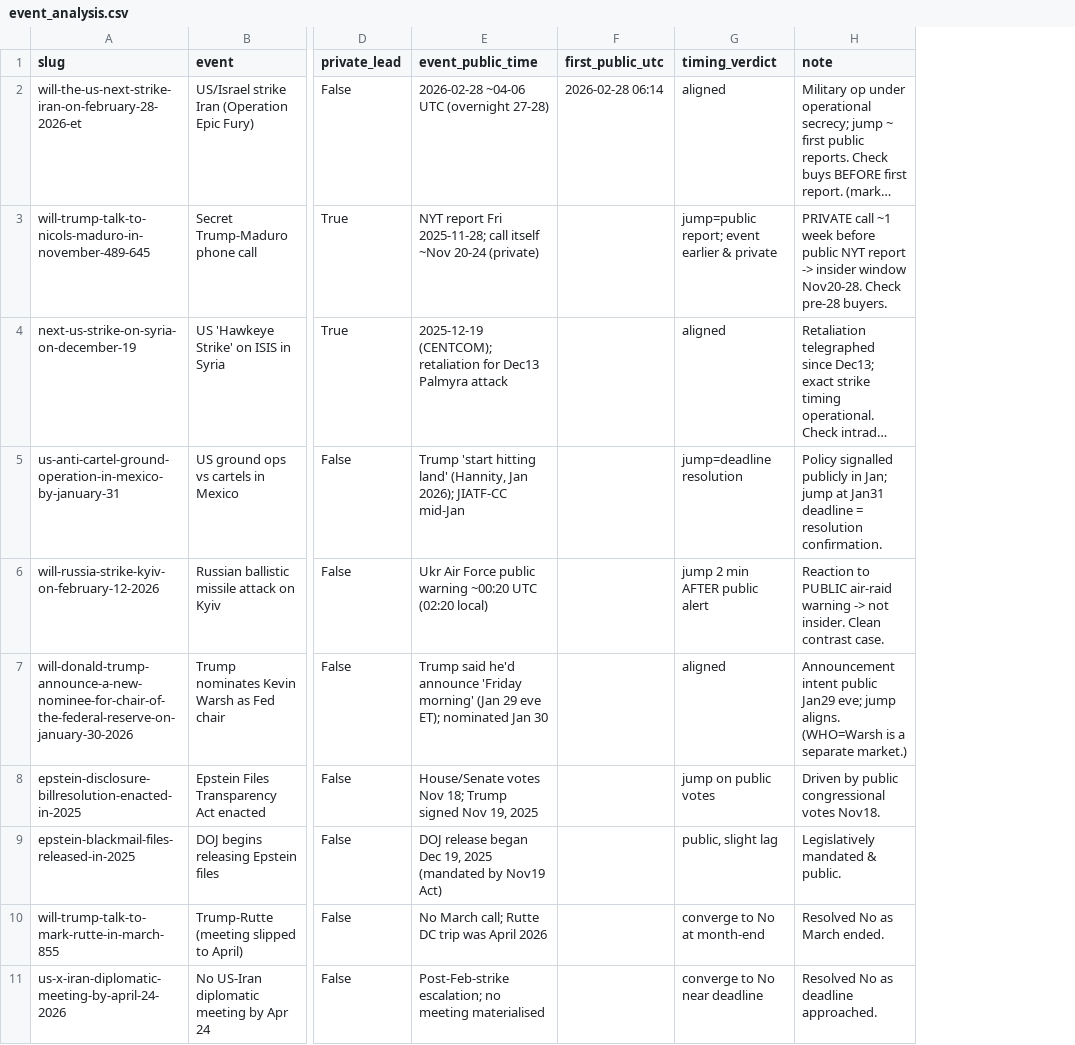
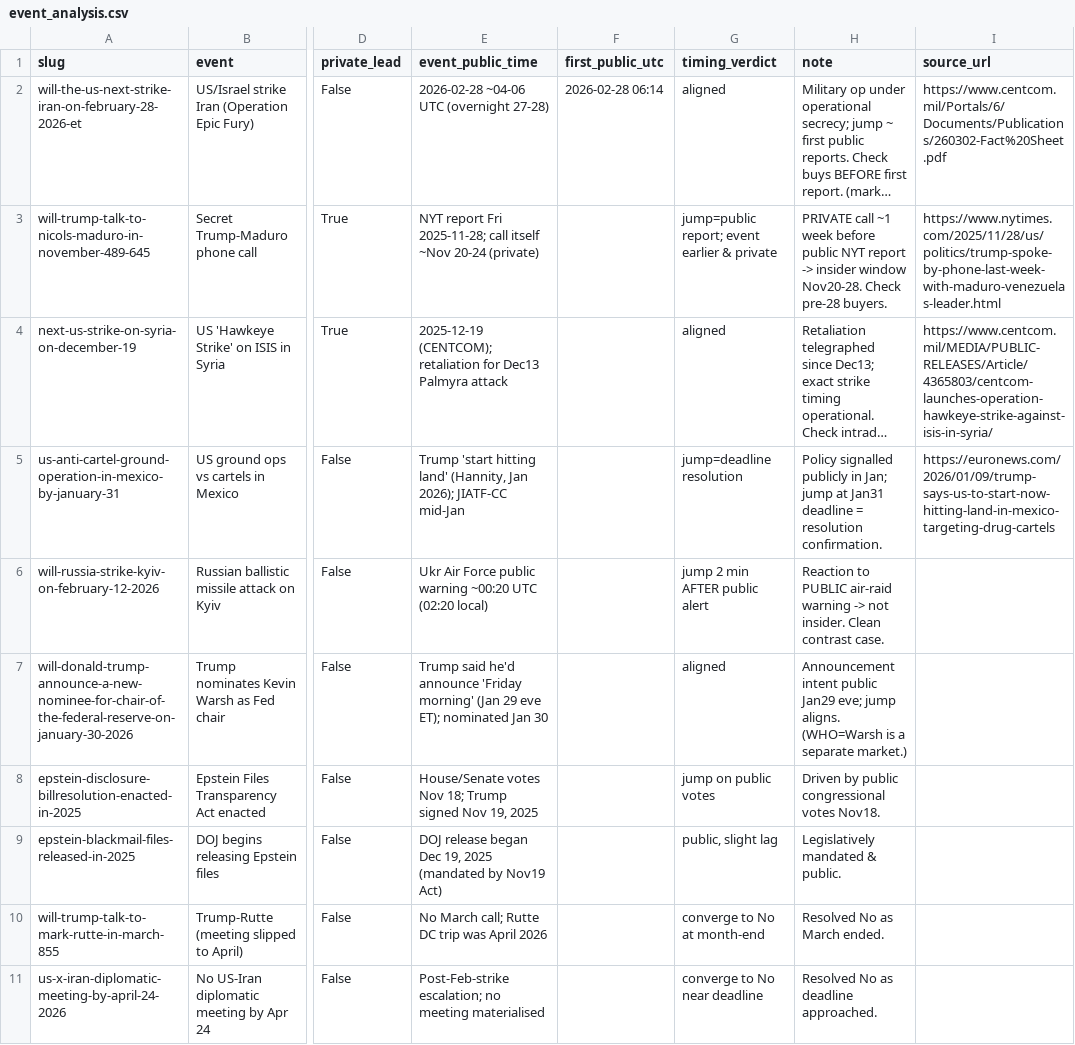
Before and after one commit to 1712n/dn-institute, a CSV file: content/research/market-health/posts/2026-10-12-polymarket-informed-trading/code/inputs/event_analysis.csv, drawn as a sheet; only a part is shown, gaps mark what is left out; long unchanged cells end in …; the diff names each change by its address in the sheet, - before the commit and + after, or states it on an @@ line.

Commit message:
Cite sources for non-public events; describe only what the pipeline measures

```diff
--- a/content/research/market-health/posts/2026-10-12-polymarket-informed-trading/code/inputs/event_analysis.csv
+++ b/content/research/market-health/posts/2026-10-12-polymarket-informed-trading/code/inputs/event_analysis.csv
+column I (source_url), rows 2-5: https://www.centcom.mil/Portals/6/Documents/Publications/260302-Fact%20Sheet.pdf | https://www.nytimes.com/2025/11/28/us/politics/trump-spoke-by-phone-last-week-with-maduro-venezuelas-leader.html | https://www.centcom.mil/MEDIA/PUBLIC-RELEASES/Article/4365803/centcom-launches-operation-hawkeye-strike-against-isis-in-syria/ | https://euronews.com/2026/01/09/trump-says-us-to-start-now-hitting-land-in-mexico-targeting-drug-cartels
```
Also changed, not shown: content/research/market-health/posts/2026-10-12-polymarket-informed-trading/data/event_tiers.csv, 4 other files.
